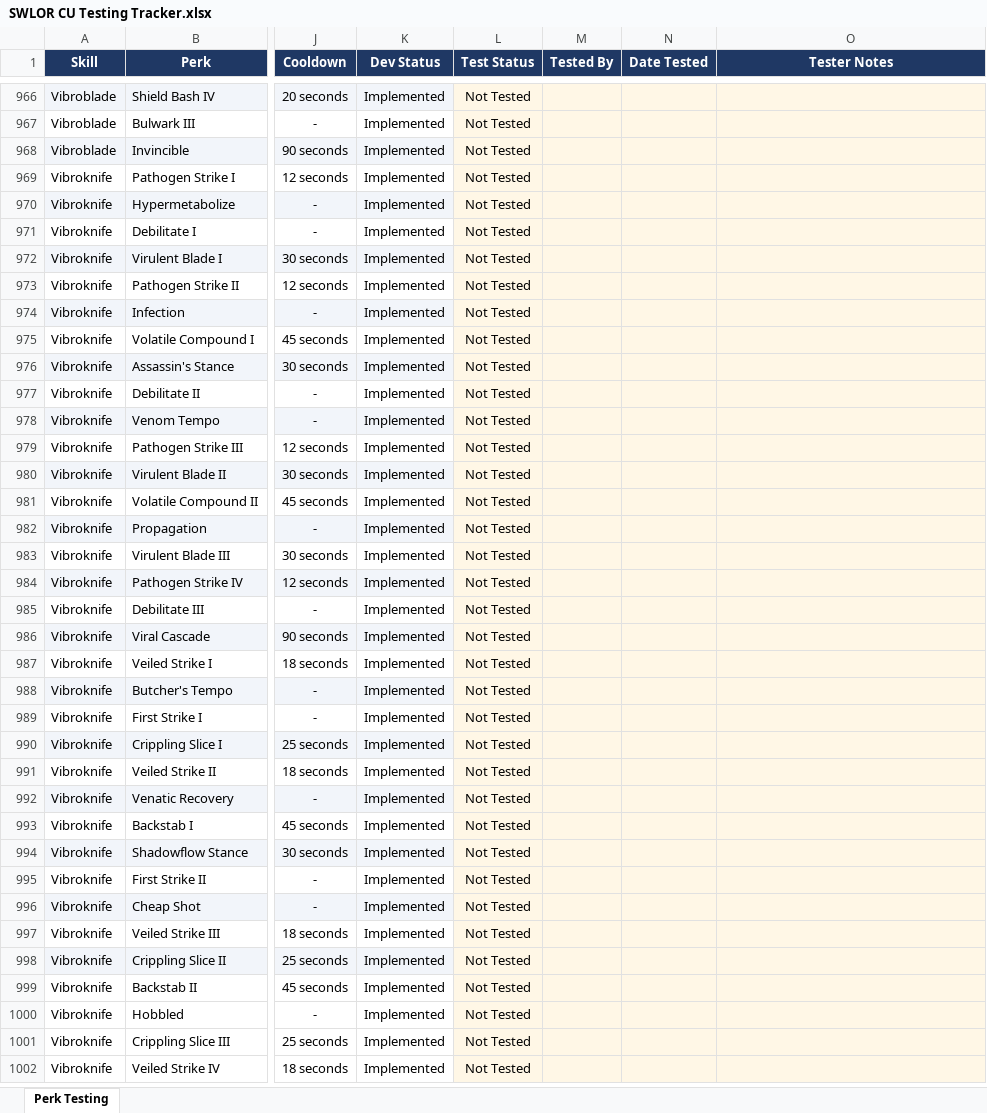
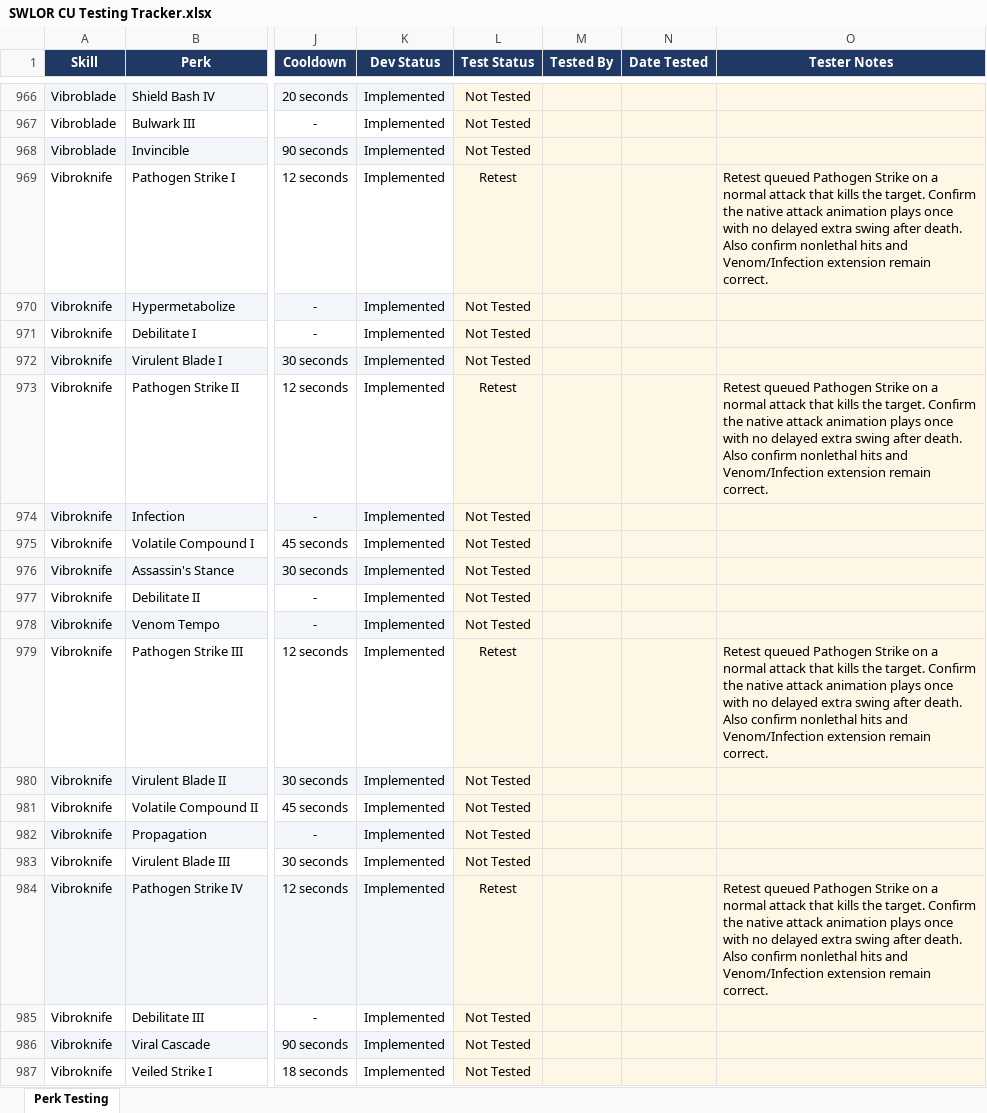
Before and after one commit to zunath/SWLOR_NWN, an Excel workbook: design/testing/SWLOR CU Testing Tracker.xlsx, sheet Perk Testing, drawn as a sheet; only a part is shown, gaps mark what is left out; the shorter side is filled out with more unchanged rows; values as stored, in another font and other column widths than the file's, no borders; conditional formats not drawn; the diff names each change by its address in the sheet, - before the commit and + after, or states it on an @@ line.

Commit message:
Fix queued weapon impact animations

```diff
--- a/design/testing/SWLOR CU Testing Tracker.xlsx (sheet Perk Testing)
+++ b/design/testing/SWLOR CU Testing Tracker.xlsx (sheet Perk Testing)
-L969 (Test Status): Not Tested
+L969 (Test Status): Retest
-O969 (Tester Notes): (empty)
+O969 (Tester Notes): Retest queued Pathogen Strike on a normal attack that kills the target. Confirm the native attack animation plays once with no delayed extra swing after death. Also confirm nonlethal hits and Venom/Infection extension remain correct.
-L973 (Test Status): Not Tested
+L973 (Test Status): Retest
-O973 (Tester Notes): (empty)
+O973 (Tester Notes): Retest queued Pathogen Strike on a normal attack that kills the target. Confirm the native attack animation plays once with no delayed extra swing after death. Also confirm nonlethal hits and Venom/Infection extension remain correct.
-L979 (Test Status): Not Tested
+L979 (Test Status): Retest
-O979 (Tester Notes): (empty)
+O979 (Tester Notes): Retest queued Pathogen Strike on a normal attack that kills the target. Confirm the native attack animation plays once with no delayed extra swing after death. Also confirm nonlethal hits and Venom/Infection extension remain correct.
-L984 (Test Status): Not Tested
+L984 (Test Status): Retest
-O984 (Tester Notes): (empty)
+O984 (Tester Notes): Retest queued Pathogen Strike on a normal attack that kills the target. Confirm the native attack animation plays once with no delayed extra swing after death. Also confirm nonlethal hits and Venom/Infection extension remain correct.
```
Also changed, not shown: 2 other files.
